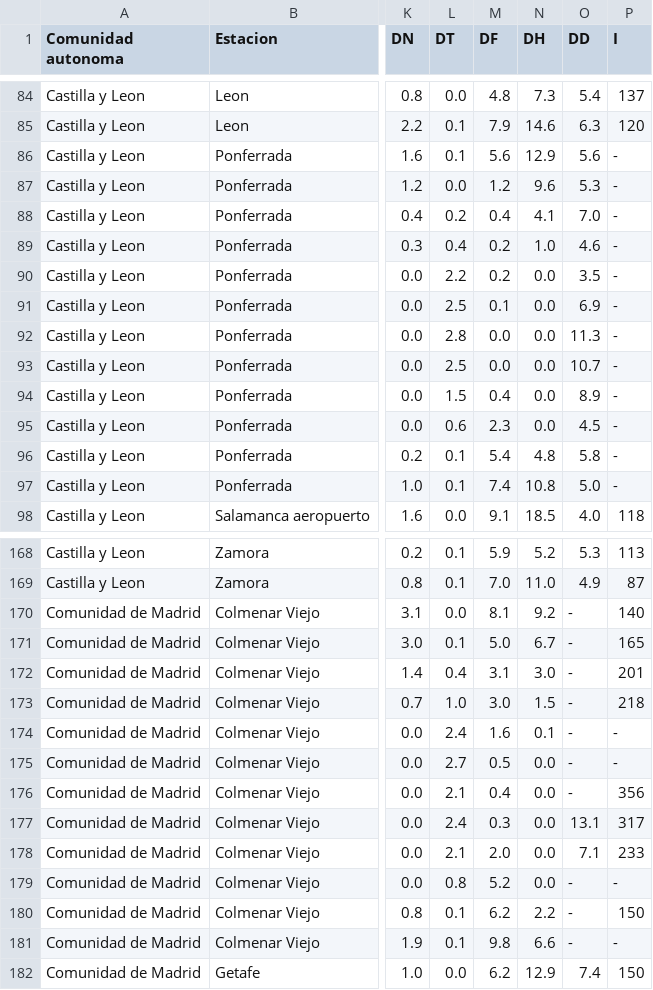
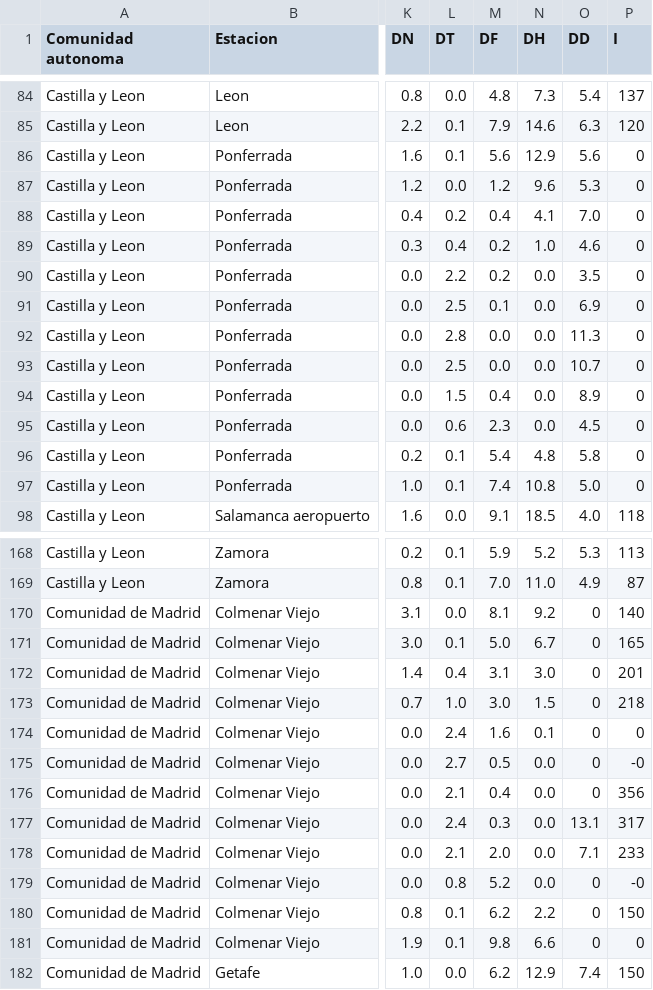
Before and after one commit to rafa13o/PracticaFinalProgramacionGII-UBu, a CSV file: ValoresClimatologicosFINAL.csv, drawn as a sheet; only a part is shown, gaps mark what is left out; the diff covers the shown part only; the diff names each change by its address in the sheet, - before the commit and + after, or states it on an @@ line.

Commit message:
Cambiado el archivo valoresClimatológicos

```diff
--- a/ValoresClimatologicosFINAL.csv
+++ b/ValoresClimatologicosFINAL.csv
-P86:P97 (I): -
+P86:P97 (I): 0
-O170:O176 (DD): -
+O170:O176 (DD): 0
-P174 (I): -
+P174 (I): 0
-P175 (I): -
+P175 (I): -0
-O179:O181 (DD): -
+O179:O181 (DD): 0
-P179 (I): -
+P179 (I): -0
-P181 (I): -
+P181 (I): 0
```
Also changed, not shown: 3 edited cells elsewhere in this file, 2 other files.
